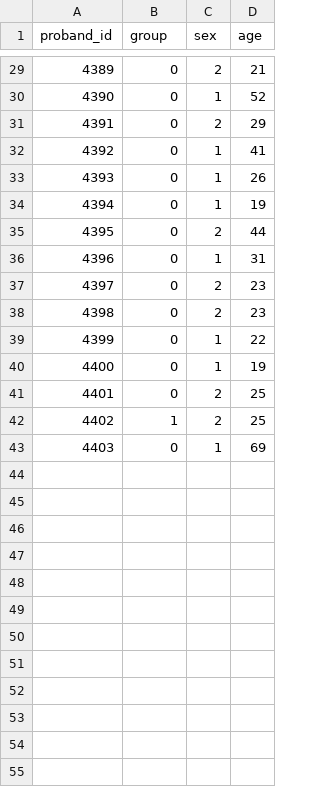
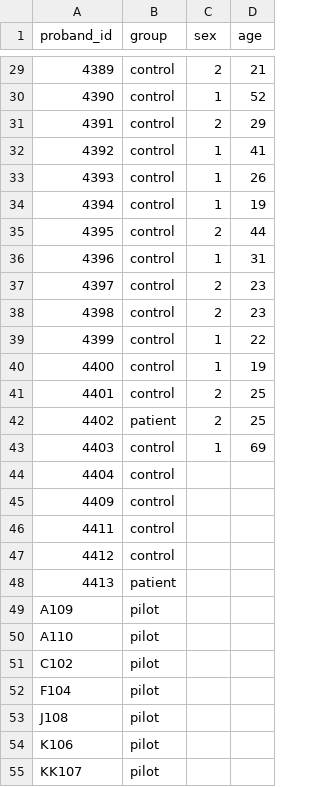
Before and after one commit to sammosummo/Charlie, a CSV file: charlie-analysis/scripts/demo.csv, drawn as a sheet; only a part is shown, gaps mark what is left out; the diff covers the shown part only.

```diff
--- a/charlie-analysis/scripts/demo.csv
+++ b/charlie-analysis/scripts/demo.csv
@@ -29,15 +29,27 @@ proband_id,group,sex,age
-4389,0,2,21
-4390,0,1,52
-4391,0,2,29
-4392,0,1,41
-4393,0,1,26
-4394,0,1,19
-4395,0,2,44
-4396,0,1,31
-4397,0,2,23
-4398,0,2,23
-4399,0,1,22
-4400,0,1,19
-4401,0,2,25
-4402,1,2,25
-4403,0,1,69
+4389,control,2,21
+4390,control,1,52
+4391,control,2,29
+4392,control,1,41
+4393,control,1,26
+4394,control,1,19
+4395,control,2,44
+4396,control,1,31
+4397,control,2,23
+4398,control,2,23
+4399,control,1,22
+4400,control,1,19
+4401,control,2,25
+4402,patient,2,25
+4403,control,1,69
+4404,control,,
+4409,control,,
+4411,control,,
+4412,control,,
+4413,patient,,
+A109,pilot,,
+A110,pilot,,
+C102,pilot,,
+F104,pilot,,
+J108,pilot,,
+K106,pilot,,
+KK107,pilot,,
```
Also changed, not shown: 3 added rows and 27 edited cells elsewhere in this file, 1 other file.
